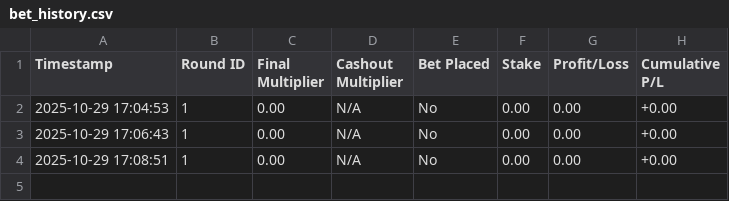
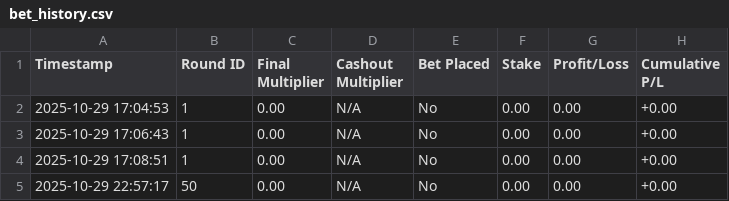
Before and after one commit to PavanKalyan321/ProjectBot, a CSV file: backend/bet_history.csv, drawn as a sheet.

```diff
--- a/backend/bet_history.csv
+++ b/backend/bet_history.csv
@@ -4 +4,2 @@ Timestamp,Round ID,Final Multiplier,Cashout Multiplier,Bet Placed,Stake,Profit/L
 2025-10-29 17:08:51,1,0.00,N/A,No,0.00,0.00,+0.00
+2025-10-29 22:57:17,50,0.00,N/A,No,0.00,0.00,+0.00
```
Also changed, not shown: backend/aviator_rounds_history.csv, backend/bot_automl_performance.csv.
